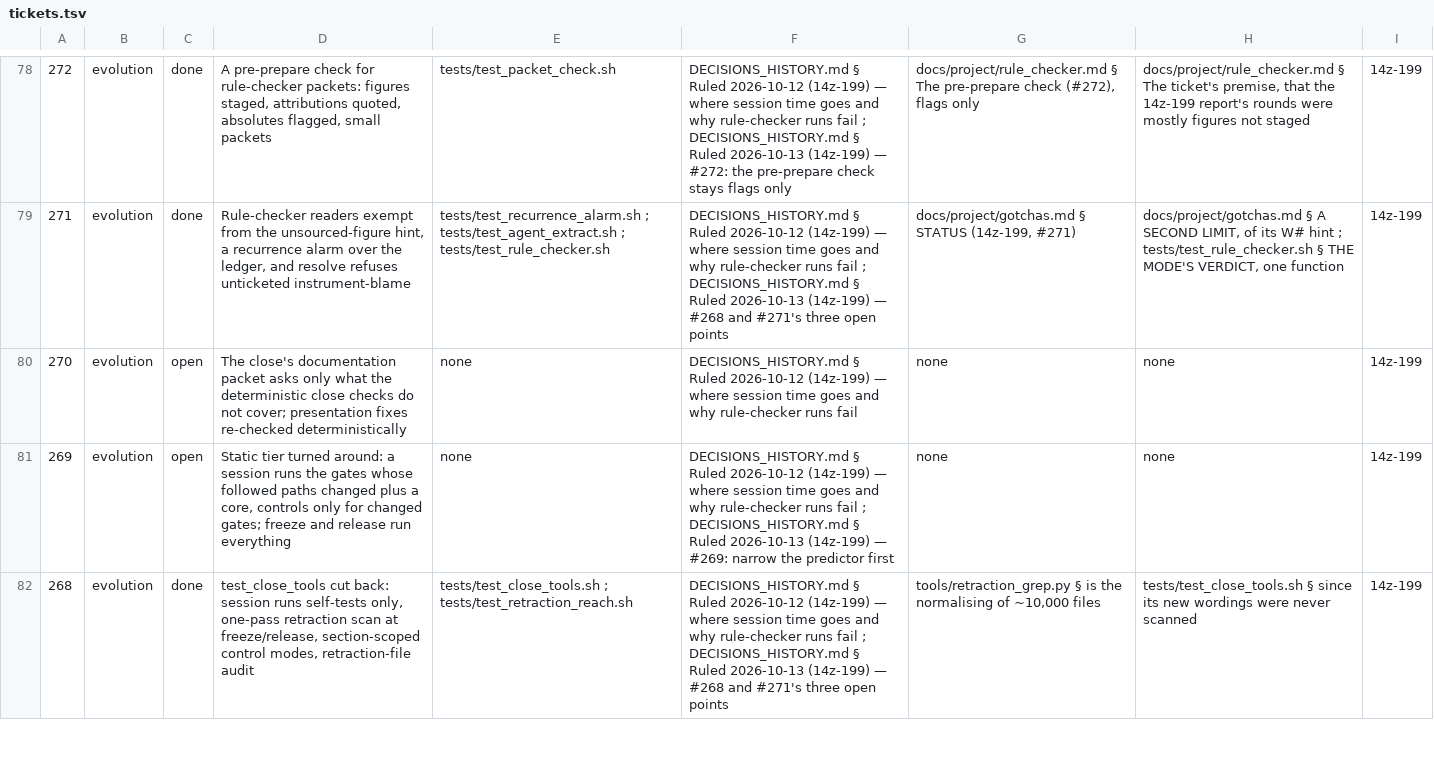
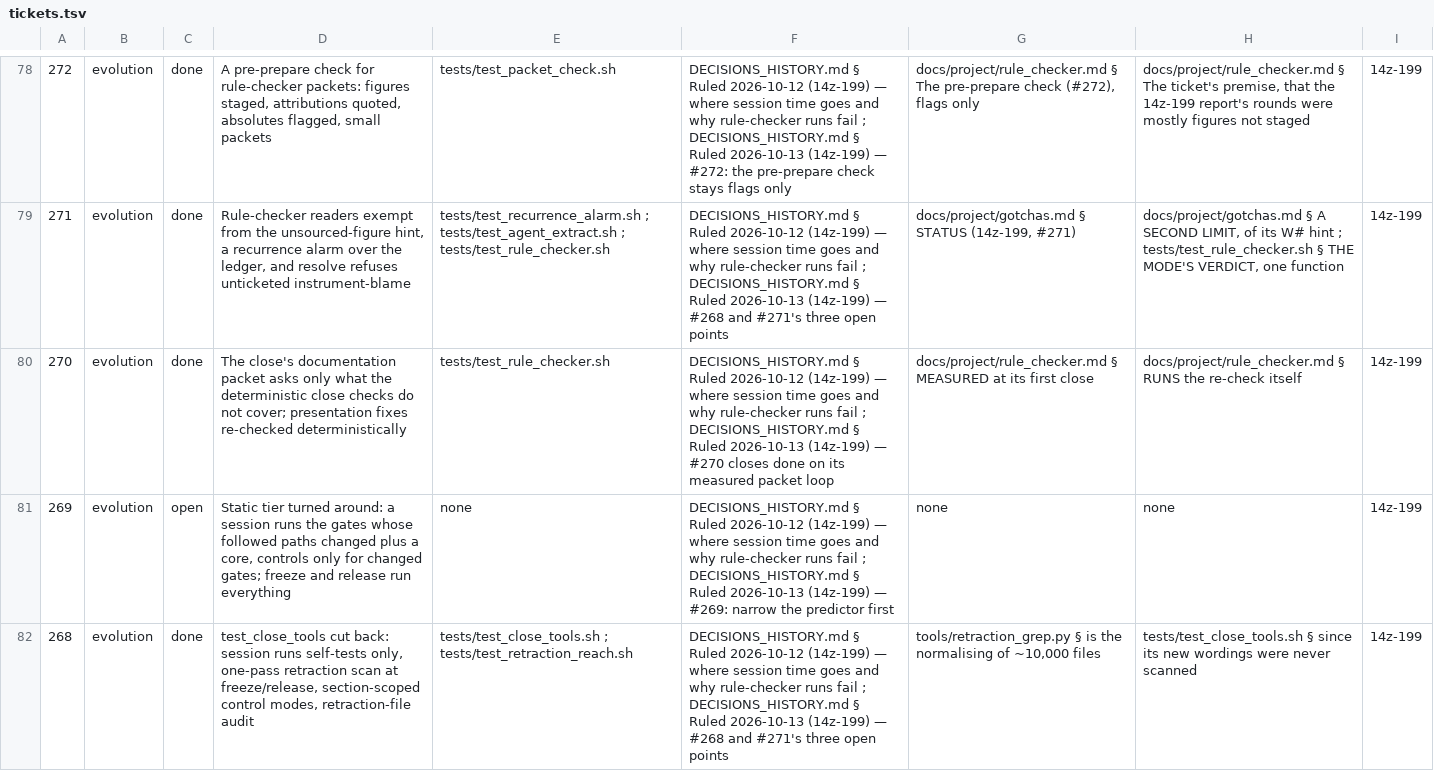
Before and after one commit to DefinitelyFrenchName/VampireSaved, a TSV file: docs/project/tickets.tsv, drawn as a sheet; only a part is shown, gaps mark what is left out; the diff names each change by its address in the sheet, - before the commit and + after, or states it on an @@ line.

```diff
--- a/docs/project/tickets.tsv
+++ b/docs/project/tickets.tsv
-C80: open
+C80: done
-E80: none
+E80: tests/test_rule_checker.sh
-F80: …runs fail
+F80: …runs fail ; DECISIONS_HISTORY.md § Ruled 2026-10-13 (14z-199) — #270 closes done on its measured packet loop
-G80: none
+G80: docs/project/rule_checker.md § MEASURED at its first close
-H80: none
+H80: docs/project/rule_checker.md § RUNS the re-check itself
```
Also changed, not shown: docs/project/tickets_github.tsv, 5 other files.
